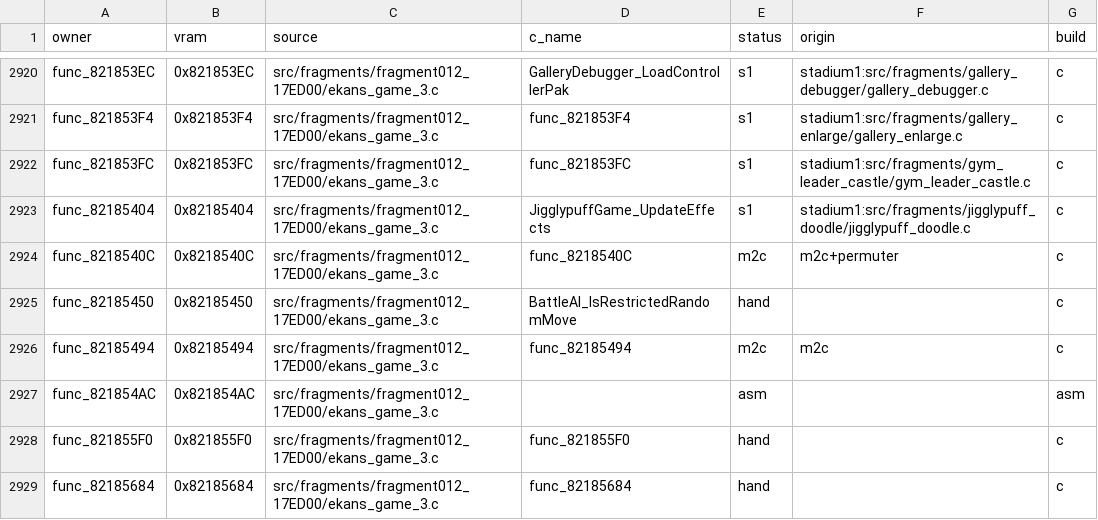
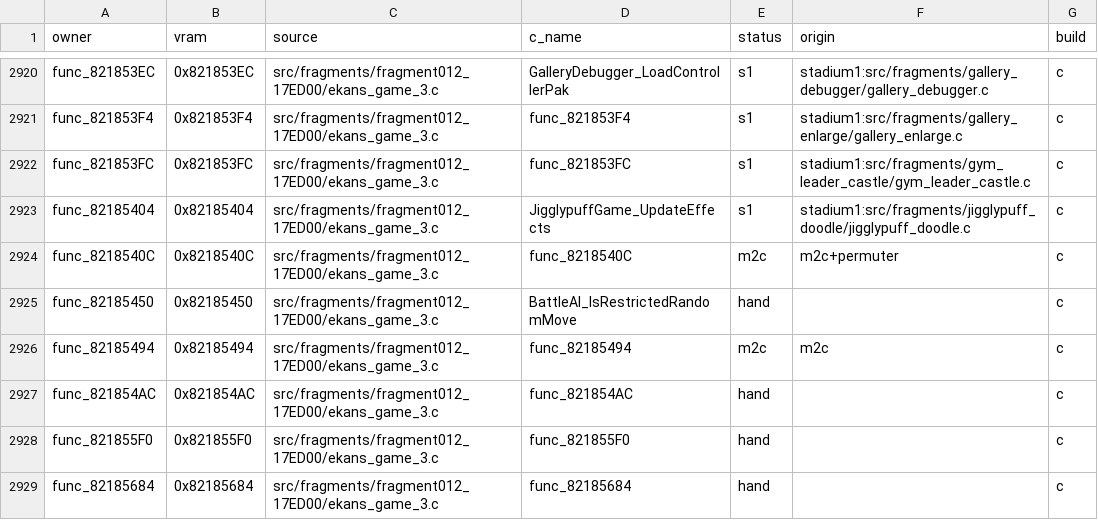
Before and after one commit to team-hippodrome/pokestadium0, a CSV file: docs/function-matches.csv, drawn as a sheet; only a part is shown, gaps mark what is left out.

```diff
--- a/docs/function-matches.csv
+++ b/docs/function-matches.csv
@@ -2926,3 +2926,3 @@ func_82185450,0x82185450,src/fragments/fragment012_17ED00/ekans_game_3.c,BattleA
 func_82185494,0x82185494,src/fragments/fragment012_17ED00/ekans_game_3.c,func_82185494,m2c,m2c,c
-func_821854AC,0x821854AC,src/fragments/fragment012_17ED00/ekans_game_3.c,,asm,,asm
+func_821854AC,0x821854AC,src/fragments/fragment012_17ED00/ekans_game_3.c,func_821854AC,hand,,c
 func_821855F0,0x821855F0,src/fragments/fragment012_17ED00/ekans_game_3.c,func_821855F0,hand,,c
```
Also changed, not shown: 4 other files.
